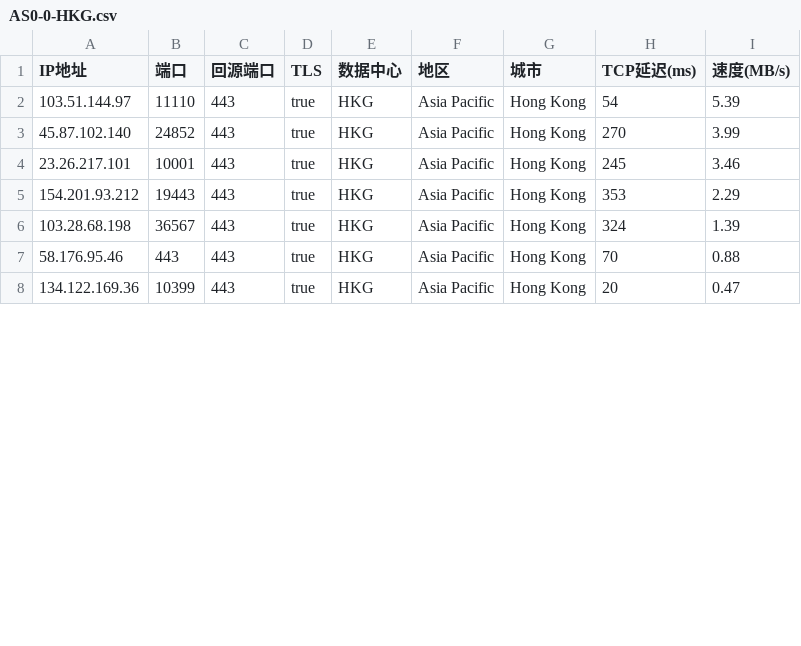
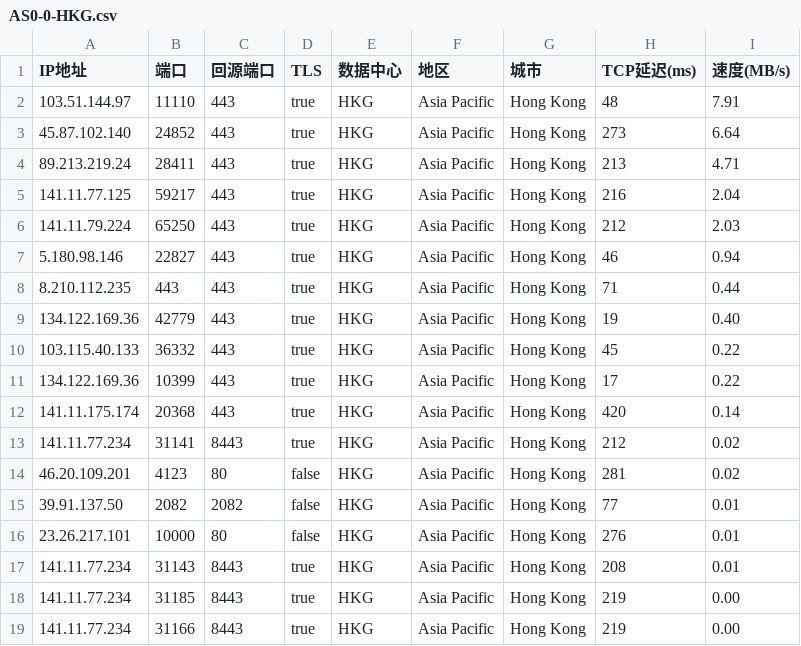
Before and after one commit to xyz571158/11, a CSV file: AS0-0-HKG.csv, drawn as a sheet; only a part is shown; the diff covers the shown part only.

```diff
--- a/AS0-0-HKG.csv
+++ b/AS0-0-HKG.csv
@@ -1,8 +1,19 @@
 IP地址,端口,回源端口,TLS,数据中心,地区,城市,TCP延迟(ms),速度(MB/s)
-103.51.144.97,11110,443,true,HKG,Asia Pacific,Hong Kong,54,5.39
-45.87.102.140,24852,443,true,HKG,Asia Pacific,Hong Kong,270,3.99
-23.26.217.101,10001,443,true,HKG,Asia Pacific,Hong Kong,245,3.46
-154.201.93.212,19443,443,true,HKG,Asia Pacific,Hong Kong,353,2.29
-103.28.68.198,36567,443,true,HKG,Asia Pacific,Hong Kong,324,1.39
-58.176.95.46,443,443,true,HKG,Asia Pacific,Hong Kong,70,0.88
-134.122.169.36,10399,443,true,HKG,Asia Pacific,Hong Kong,20,0.47
+103.51.144.97,11110,443,true,HKG,Asia Pacific,Hong Kong,48,7.91
+45.87.102.140,24852,443,true,HKG,Asia Pacific,Hong Kong,273,6.64
+89.213.219.24,28411,443,true,HKG,Asia Pacific,Hong Kong,213,4.71
+141.11.77.125,59217,443,true,HKG,Asia Pacific,Hong Kong,216,2.04
+141.11.79.224,65250,443,true,HKG,Asia Pacific,Hong Kong,212,2.03
+5.180.98.146,22827,443,true,HKG,Asia Pacific,Hong Kong,46,0.94
+8.210.112.235,443,443,true,HKG,Asia Pacific,Hong Kong,71,0.44
+134.122.169.36,42779,443,true,HKG,Asia Pacific,Hong Kong,19,0.40
+103.115.40.133,36332,443,true,HKG,Asia Pacific,Hong Kong,45,0.22
+134.122.169.36,10399,443,true,HKG,Asia Pacific,Hong Kong,17,0.22
+141.11.175.174,20368,443,true,HKG,Asia Pacific,Hong Kong,420,0.14
+141.11.77.234,31141,8443,true,HKG,Asia Pacific,Hong Kong,212,0.02
+46.20.109.201,4123,80,false,HKG,Asia Pacific,Hong Kong,281,0.02
+39.91.137.50,2082,2082,false,HKG,Asia Pacific,Hong Kong,77,0.01
+23.26.217.101,10000,80,false,HKG,Asia Pacific,Hong Kong,276,0.01
+141.11.77.234,31143,8443,true,HKG,Asia Pacific,Hong Kong,208,0.01
+141.11.77.234,31185,8443,true,HKG,Asia Pacific,Hong Kong,219,0.00
+141.11.77.234,31166,8443,true,HKG,Asia Pacific,Hong Kong,219,0.00
```
Also changed, not shown: 5 added rows, 3 removed rows and 1 edited cell elsewhere in this file, AS0-0-SIN.csv.
